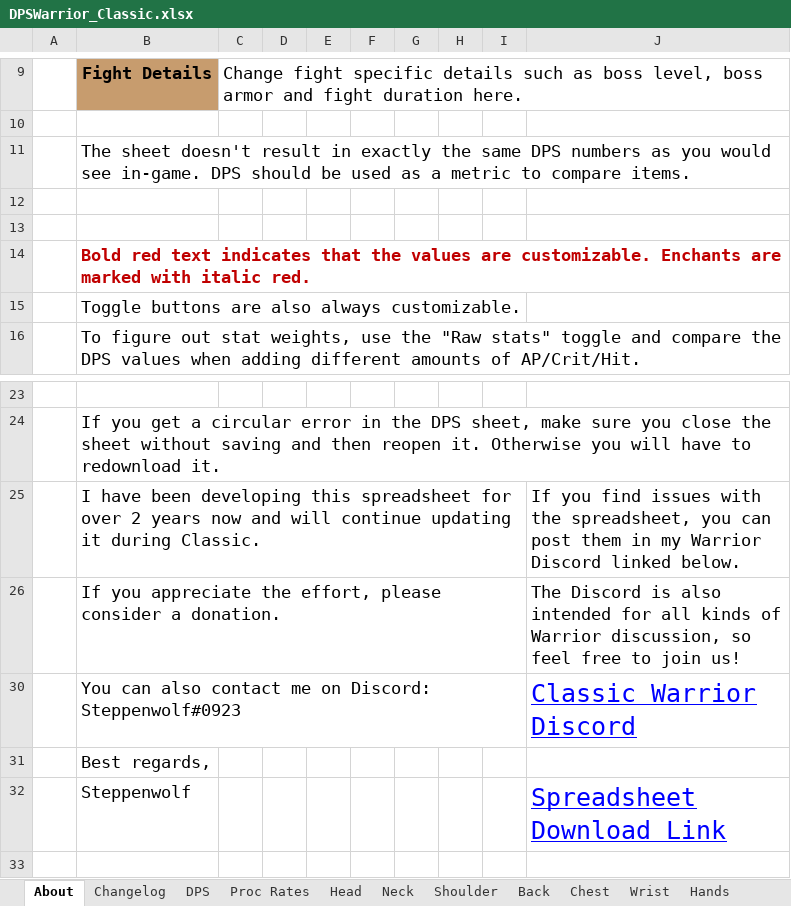
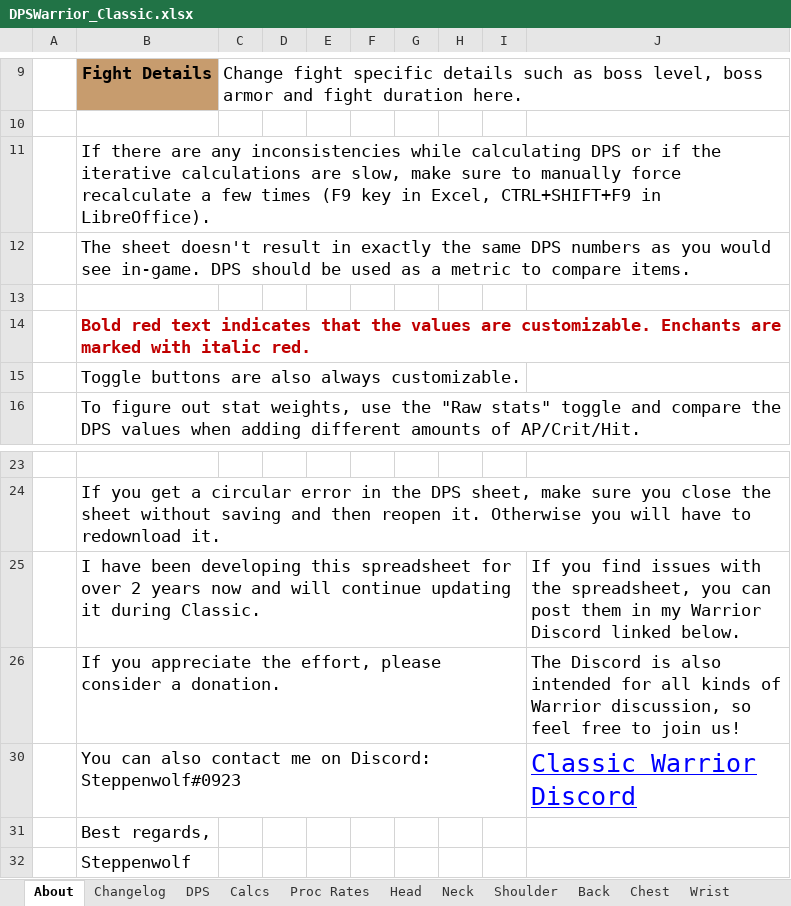
Before and after one commit to OskarGHorus/WarriorDps, an Excel workbook: DPSWarrior_Classic.xlsx, sheet About, drawn as a sheet; only a part is shown, gaps mark what is left out; values as stored, in another font and other column widths than the file's, no borders; charts and pictures not drawn; removed rows and columns are numbered as before the commit, all else as after; the diff names each change by its address in the sheet, - before the commit and + after, or states it on an @@ line.

```diff
--- a/DPSWarrior_Classic.xlsx (sheet About)
+++ b/DPSWarrior_Classic.xlsx (sheet About)
@@ sheet tab unhidden: Calcs @@
+row 11:  | If there are any inconsistencies while calculating DPS or if the iterative calculations are slow, make sure to manually force recalculate a few times (F9 key in Excel, CTRL+SHIFT+F9 in LibreOffice).
-row 12: (empty)
-J32: Spreadsheet Download Link
+J32: (empty)
```
Also changed, not shown: sheet DPS, sheet One-handed Weapons, sheet Two-handed Weapons, sheet Changelog, sheet Proc Rates, sheet Trinkets, formulas that keep their value, charts or pictures.
